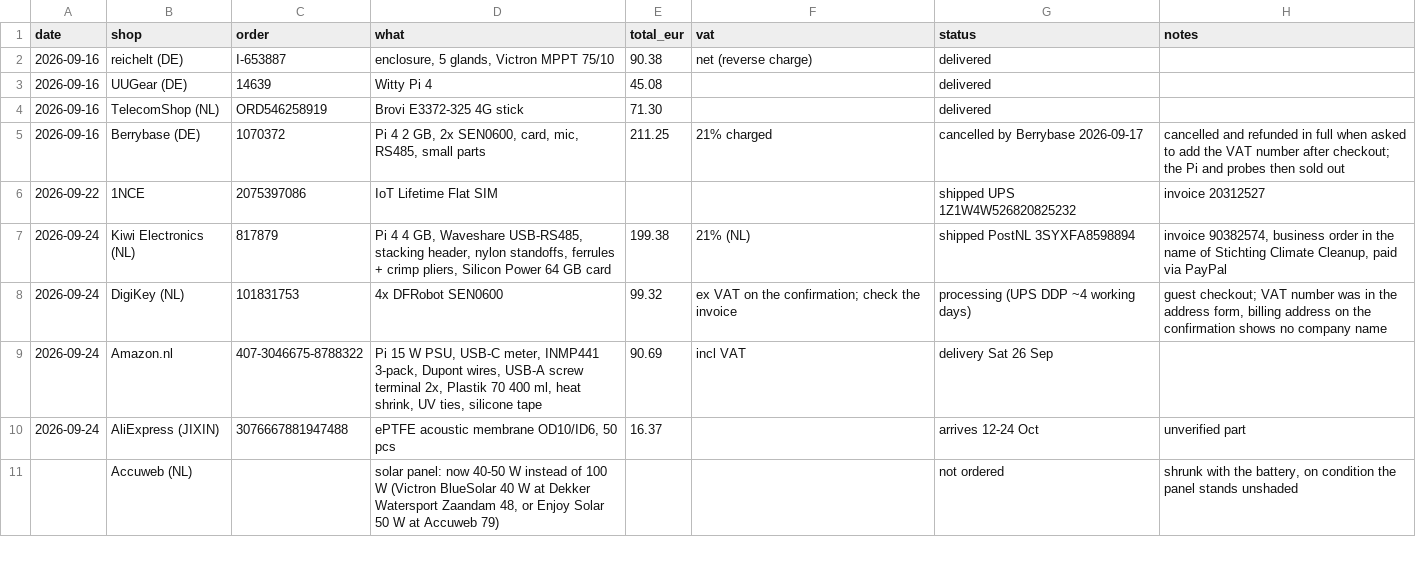
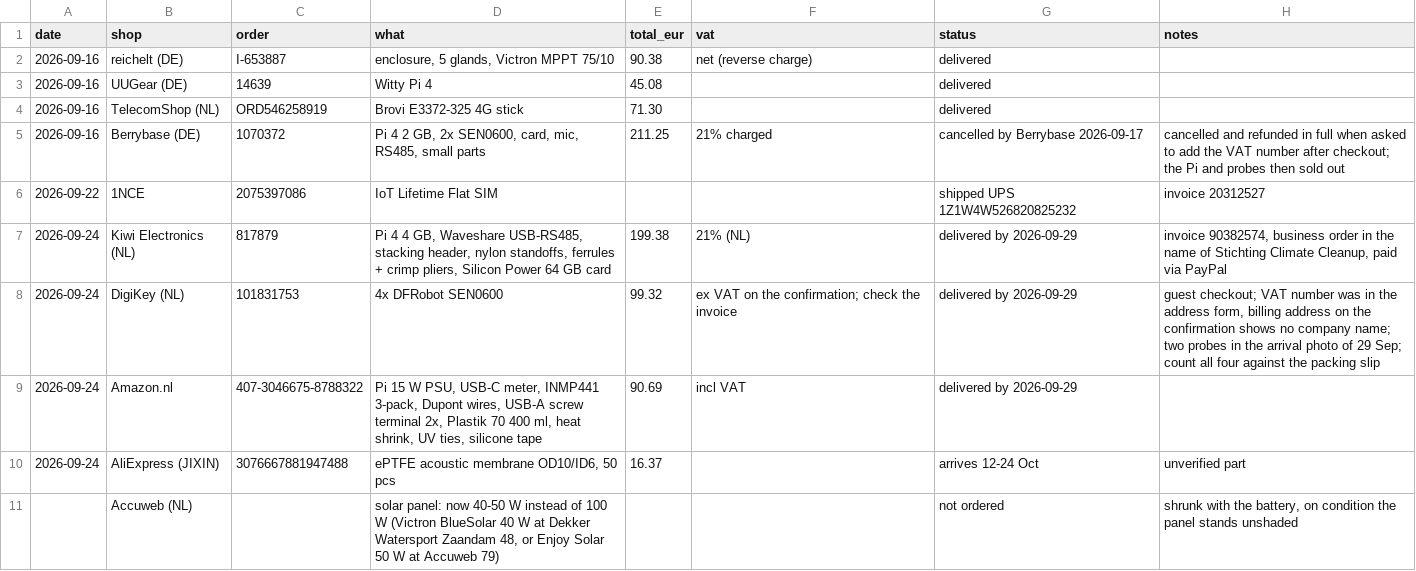
Before and after one commit to oncra/life, a CSV file: kit/node-1-purchases.csv, drawn as a sheet; only a part is shown.

Commit message:
Node 1 ledger: Kiwi, Amazon.nl and DigiKey parcels delivered

```diff
--- a/kit/node-1-purchases.csv
+++ b/kit/node-1-purchases.csv
@@ -6,5 +6,5 @@ date,shop,order,what,total_eur,vat,status,notes
 2026-09-22,1NCE,2075397086,IoT Lifetime Flat SIM,,,shipped UPS 1Z1W4W526820825232,invoice 20312527
-2026-09-24,Kiwi Electronics (NL),817879,"Pi 4 4 GB, Waveshare USB-RS485, stacking header, nylon standoffs, ferrules + crimp pliers, Silicon Power 64 GB card",199.38,21% (NL),shipped PostNL 3SYXFA8598894,"invoice 90382574, business order in the name of Stichting Climate Cleanup, paid via PayPal"
-2026-09-24,DigiKey (NL),101831753,4x DFRobot SEN0600,99.32,ex VAT on the confirmation; check the invoice,processing (UPS DDP ~4 working days),"guest checkout; VAT number was in the address form, billing address on the confirmation shows no company name"
-2026-09-24,Amazon.nl,407-3046675-8788322,"Pi 15 W PSU, USB-C meter, INMP441 3-pack, Dupont wires, USB-A screw terminal 2x, Plastik 70 400 ml, heat shrink, UV ties, silicone tape",90.69,incl VAT,delivery Sat 26 Sep,
+2026-09-24,Kiwi Electronics (NL),817879,"Pi 4 4 GB, Waveshare USB-RS485, stacking header, nylon standoffs, ferrules + crimp pliers, Silicon Power 64 GB card",199.38,21% (NL),delivered by 2026-09-29,"invoice 90382574, business order in the name of Stichting Climate Cleanup, paid via PayPal"
+2026-09-24,DigiKey (NL),101831753,4x DFRobot SEN0600,99.32,ex VAT on the confirmation; check the invoice,delivered by 2026-09-29,"guest checkout; VAT number was in the address form, billing address on the confirmation shows no company name; two probes in the arrival photo of 29 Sep; count all four against the packing slip"
+2026-09-24,Amazon.nl,407-3046675-8788322,"Pi 15 W PSU, USB-C meter, INMP441 3-pack, Dupont wires, USB-A screw terminal 2x, Plastik 70 400 ml, heat shrink, UV ties, silicone tape",90.69,incl VAT,delivered by 2026-09-29,
 2026-09-24,AliExpress (JIXIN),3076667881947488,"ePTFE acoustic membrane OD10/ID6, 50 pcs",16.37,,arrives 12-24 Oct,unverified part
```
